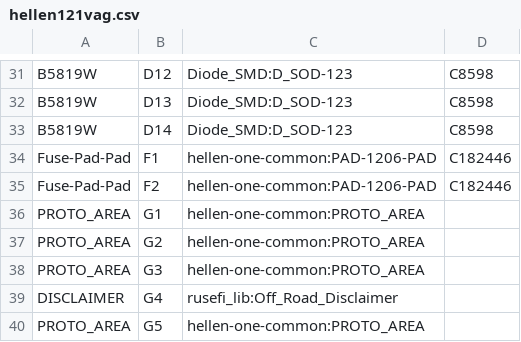
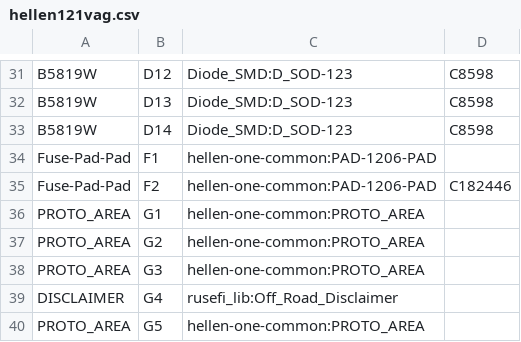
Before and after one commit to rusefi/hellen121vag, a CSV file: gerber/hellen121vag.csv, drawn as a sheet; only a part is shown, gaps mark what is left out.

```diff
--- a/gerber/hellen121vag.csv
+++ b/gerber/hellen121vag.csv
@@ -33,3 +33,3 @@
 "B5819W","D14","Diode_SMD:D_SOD-123","C8598"
-"Fuse-Pad-Pad","F1","hellen-one-common:PAD-1206-PAD","C182446"
+"Fuse-Pad-Pad","F1","hellen-one-common:PAD-1206-PAD",""
 "Fuse-Pad-Pad","F2","hellen-one-common:PAD-1206-PAD","C182446"
```
Also changed, not shown: boards/hellen121vag-c/board/hellen121vag-c-BOM.csv, 4 other files.
